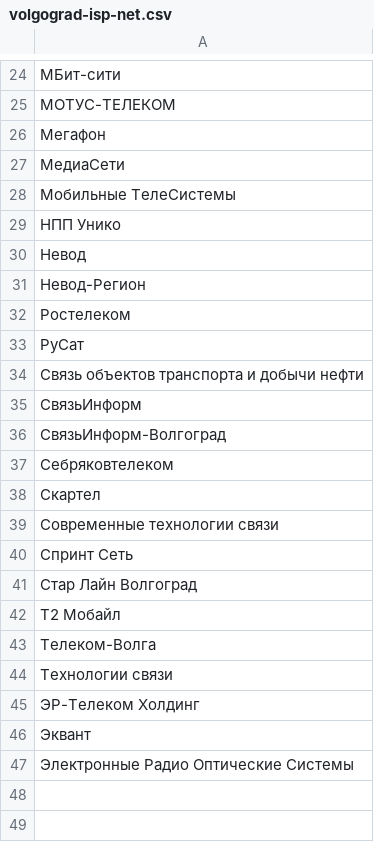
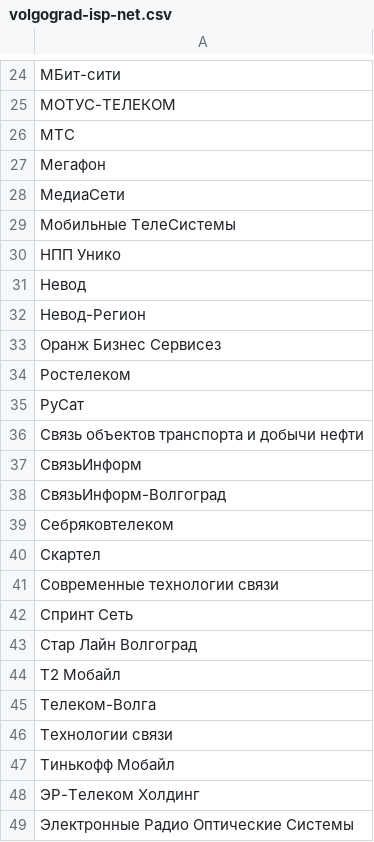
Before and after one commit to Urlandi/rkn-opendata-vlg, a CSV file: volgograd-isp-net.csv, drawn as a sheet; only a part is shown, gaps mark what is left out; removed rows and columns are numbered as before the commit, all else as after; the diff names each change by its address in the sheet, - before the commit and + after, or states it on an @@ line.

```diff
--- a/volgograd-isp-net.csv
+++ b/volgograd-isp-net.csv
+row 26: МТС
+row 33: Оранж Бизнес Сервисез
+row 47: Тинькофф Мобайл
-row 46: Эквант
```
Also changed, not shown: volgograd-isp-lic.csv, volgograd-isp.csv, 1 other file.
